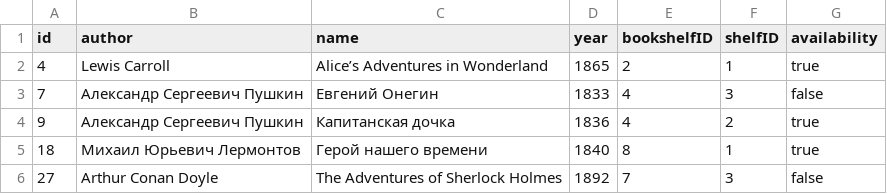
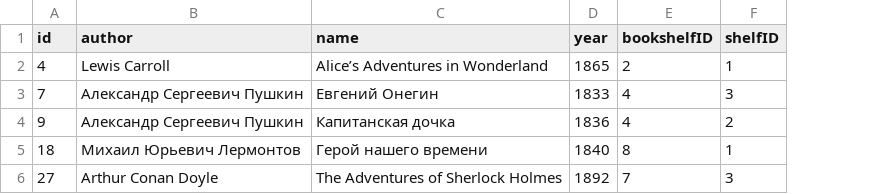
Before and after one commit to MichaelGallinago/DummyDatabase, a CSV file: Lab123/Data/Books.csv, drawn as a sheet; the diff names each change by its address in the sheet, - before the commit and + after, or states it on an @@ line.

```diff
--- a/Lab123/Data/Books.csv
+++ b/Lab123/Data/Books.csv
-column G (availability), rows 2-6: true | false | true | true | false
```
Also changed, not shown: 11 other files.
